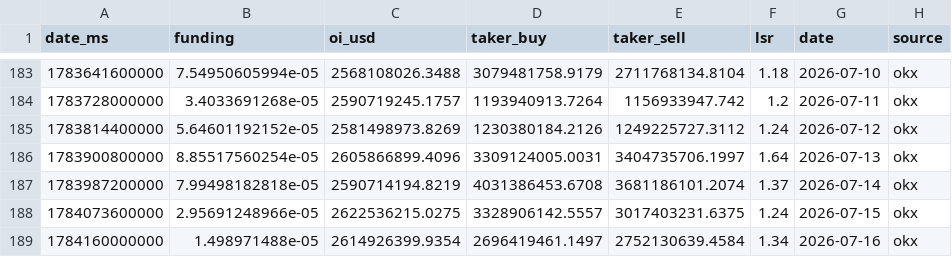
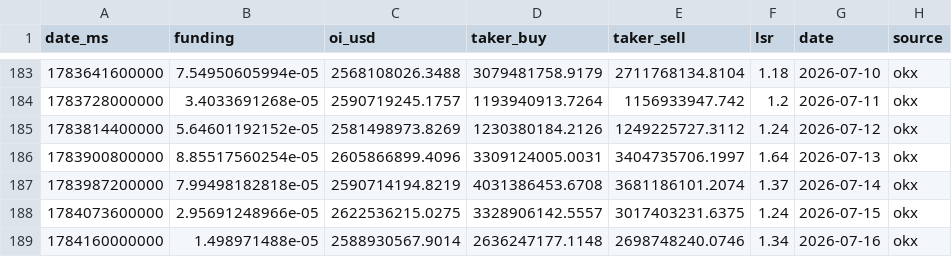
Before and after one commit to kenhuangads/btc-trader, a CSV file: history/derivatives.csv, drawn as a sheet; only a part is shown, gaps mark what is left out.

```diff
--- a/history/derivatives.csv
+++ b/history/derivatives.csv
@@ -188,2 +188,2 @@ date_ms,funding,oi_usd,taker_buy,taker_sell,lsr,date,source
 1784073600000,2.95691248966e-05,2622536215.0275,3328906142.5557,3017403231.6375,1.24,2026-07-15,okx
-1784160000000,1.498971488e-05,2614926399.9354,2696419461.1497,2752130639.4584,1.34,2026-07-16,okx
+1784160000000,1.498971488e-05,2588930567.9014,2636247177.1148,2698748240.0746,1.34,2026-07-16,okx
```
Also changed, not shown: 5 other files.
